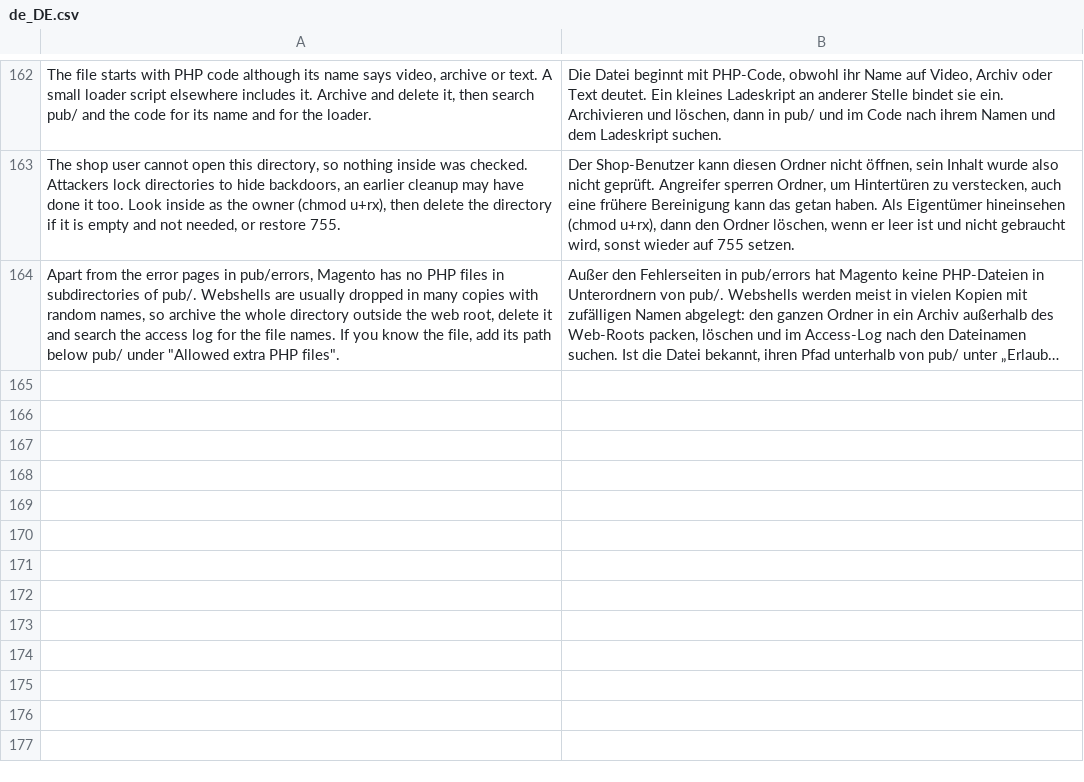
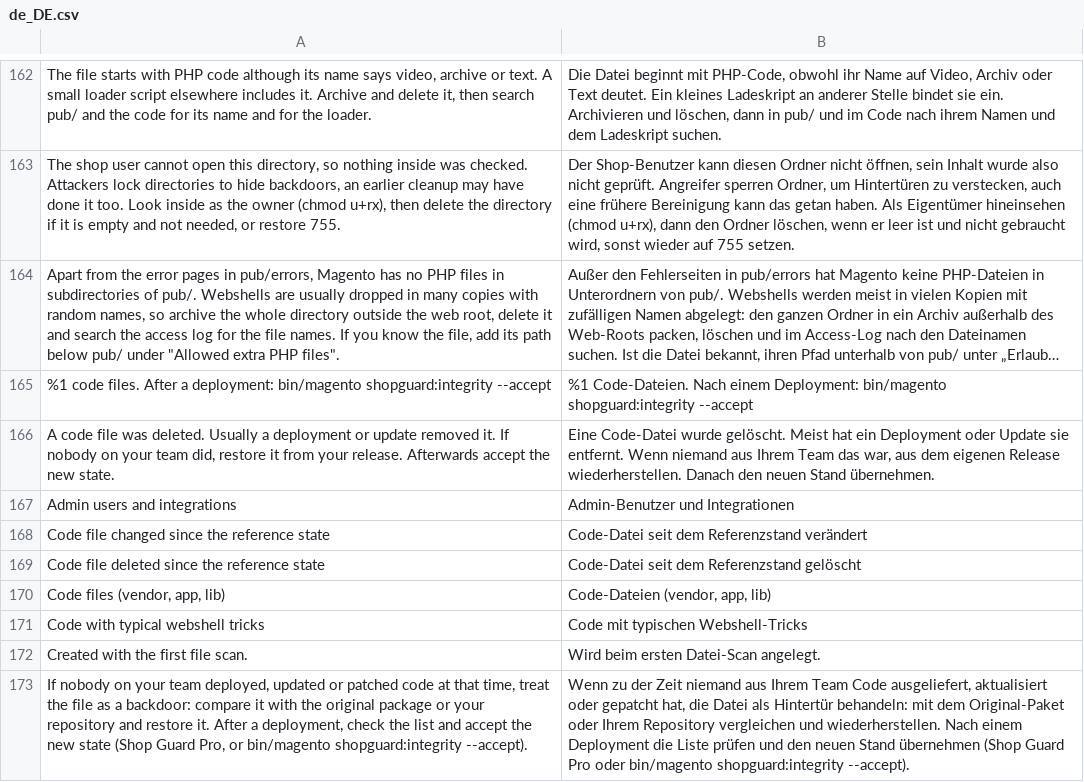
Before and after one commit to storetown-media/stm-magento-2-shop-guard, a CSV file: i18n/de_DE.csv, drawn as a sheet; only a part is shown, gaps mark what is left out; long unchanged cells end in …; the diff covers the shown part only; the diff names each change by its address in the sheet, - before the commit and + after, or states it on an @@ line.

```diff
--- a/i18n/de_DE.csv
+++ b/i18n/de_DE.csv
+row 165: %1 code files. After a deployment: bin/magento shopguard:integrity --accept | %1 Code-Dateien. Nach einem Deployment: bin/magento shopguard:integrity --accept
+row 166: A code file was deleted. Usually a deployment or update removed it. If nobody on your team did, restore it from your release. Afterwards accept the new state. | Eine Code-Datei wurde gelöscht. Meist hat ein Deployment oder Update sie entfernt. Wenn niemand aus Ihrem Team das war, aus dem eigenen Release wiederherstellen. Danach den neuen Stand übernehmen.
+row 167: Admin users and integrations | Admin-Benutzer und Integrationen
+row 168: Code file changed since the reference state | Code-Datei seit dem Referenzstand verändert
+row 169: Code file deleted since the reference state | Code-Datei seit dem Referenzstand gelöscht
+row 170: Code files (vendor, app, lib) | Code-Dateien (vendor, app, lib)
+row 171: Code with typical webshell tricks | Code mit typischen Webshell-Tricks
+row 172: Created with the first file scan. | Wird beim ersten Datei-Scan angelegt.
+row 173: If nobody on your team deployed, updated or patched code at that time, treat the file as a backdoor: compare it with the original package or your repository and restore it. After a deployment, check the list and accept the new state (Shop Guard Pro, or bin/magento shopguard:integrity --accept). | Wenn zu der Zeit niemand aus Ihrem Team Code ausgeliefert, aktualisiert oder gepatcht hat, die Datei als Hintertür behandeln: mit dem Original-Paket oder Ihrem Repository vergleichen und wiederherstellen. Nach einem Deployment die Liste prüfen und den neuen Stand übernehmen (Shop Guard Pro oder bin/magento shopguard:integrity --accept).
```
Also changed, not shown: 9 added rows and 2 edited cells elsewhere in this file, 12 other files.
